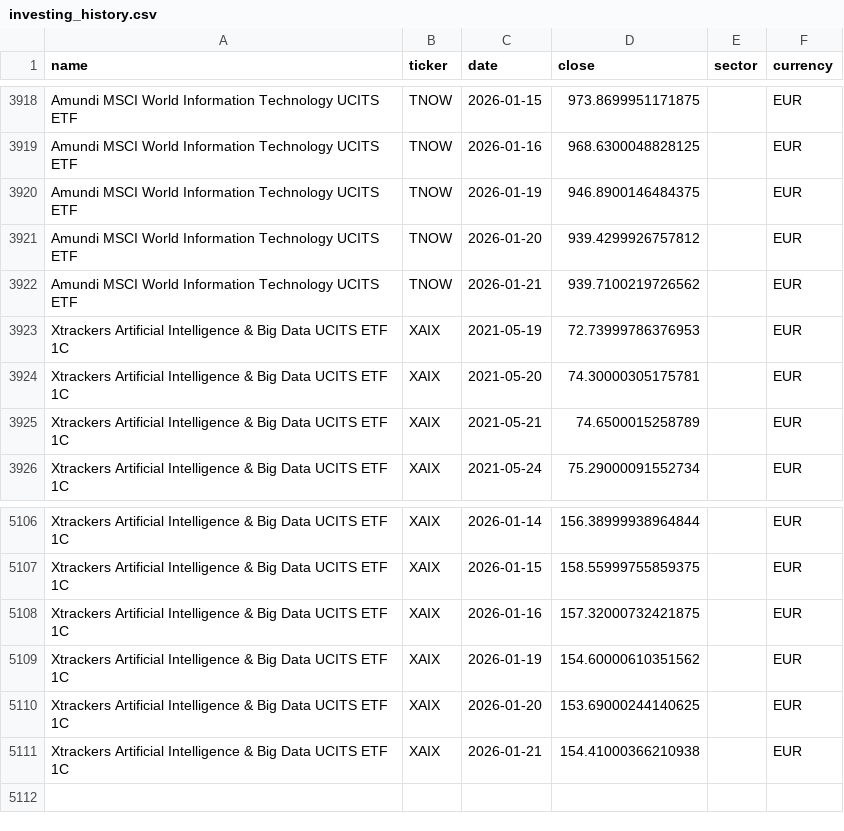
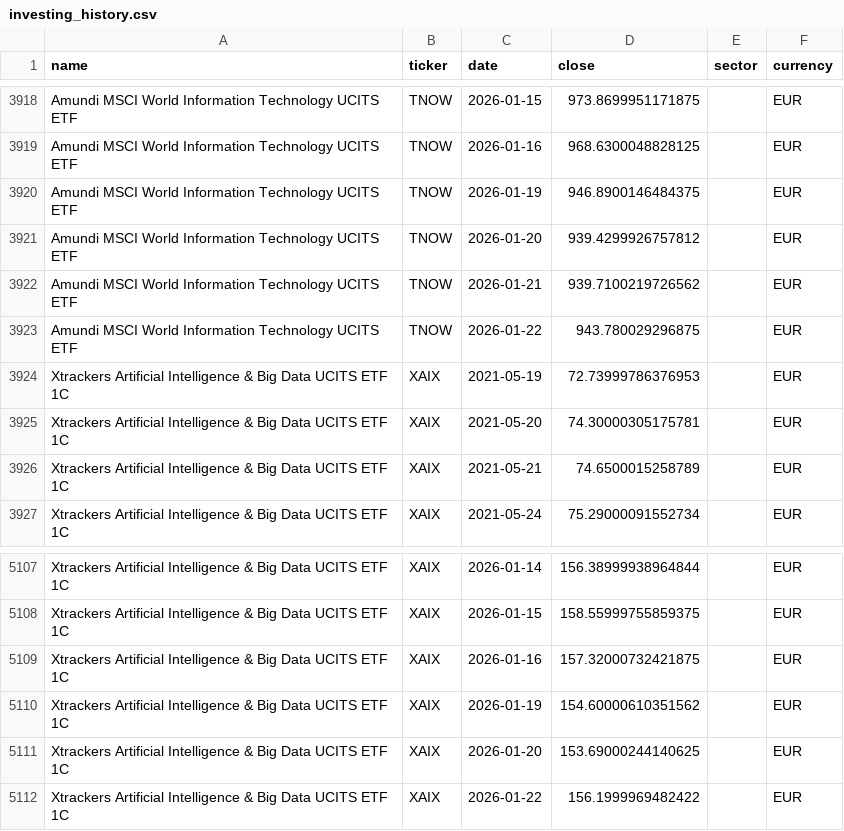
Before and after one commit to antoniosanso/ETF, a CSV file: datasets/investing_history.csv, drawn as a sheet; only a part is shown, gaps mark what is left out.

```diff
--- a/datasets/investing_history.csv
+++ b/datasets/investing_history.csv
@@ -3922,2 +3922,3 @@ Amundi MSCI World Information Technology UCITS ETF,TNOW,2026-01-20,939.429992675
 Amundi MSCI World Information Technology UCITS ETF,TNOW,2026-01-21,939.7100219726562,,EUR
+Amundi MSCI World Information Technology UCITS ETF,TNOW,2026-01-22,943.780029296875,,EUR
 Xtrackers Artificial Intelligence & Big Data UCITS ETF 1C,XAIX,2021-05-19,72.73999786376953,,EUR
@@ -5110,2 +5111,2 @@ Xtrackers Artificial Intelligence & Big Data UCITS ETF 1C,XAIX,2026-01-19,154.60
 Xtrackers Artificial Intelligence & Big Data UCITS ETF 1C,XAIX,2026-01-20,153.69000244140625,,EUR
-Xtrackers Artificial Intelligence & Big Data UCITS ETF 1C,XAIX,2026-01-21,154.41000366210938,,EUR
+Xtrackers Artificial Intelligence & Big Data UCITS ETF 1C,XAIX,2026-01-22,156.1999969482422,,EUR
```
